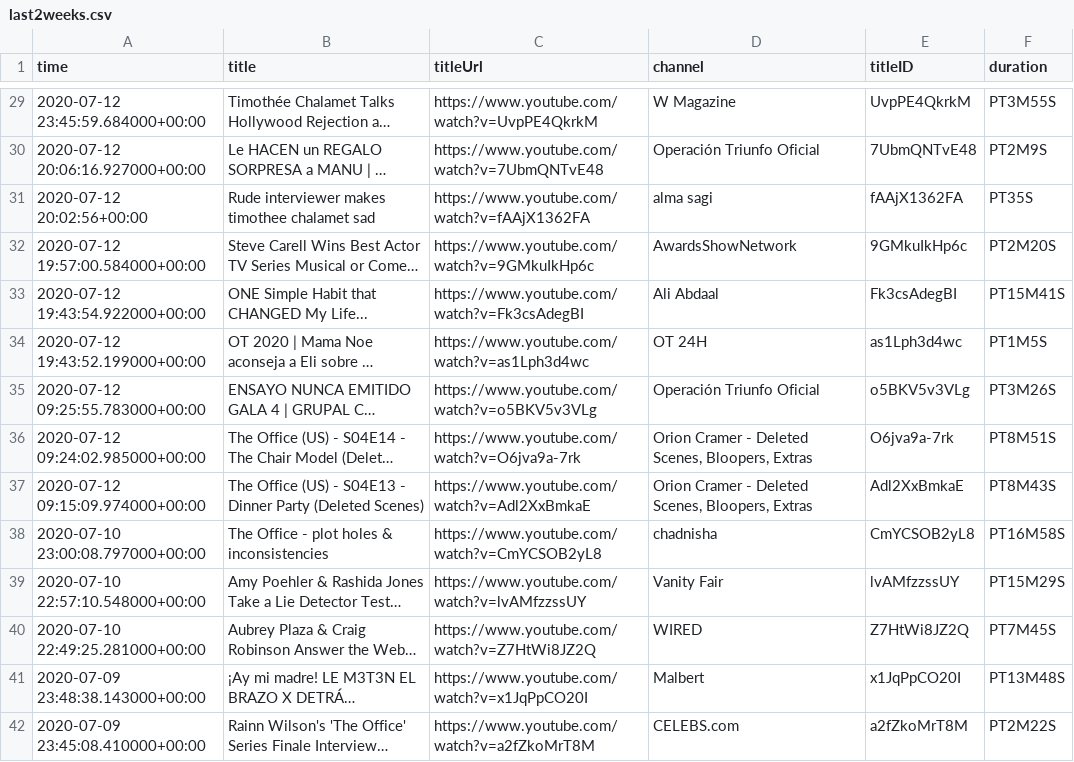
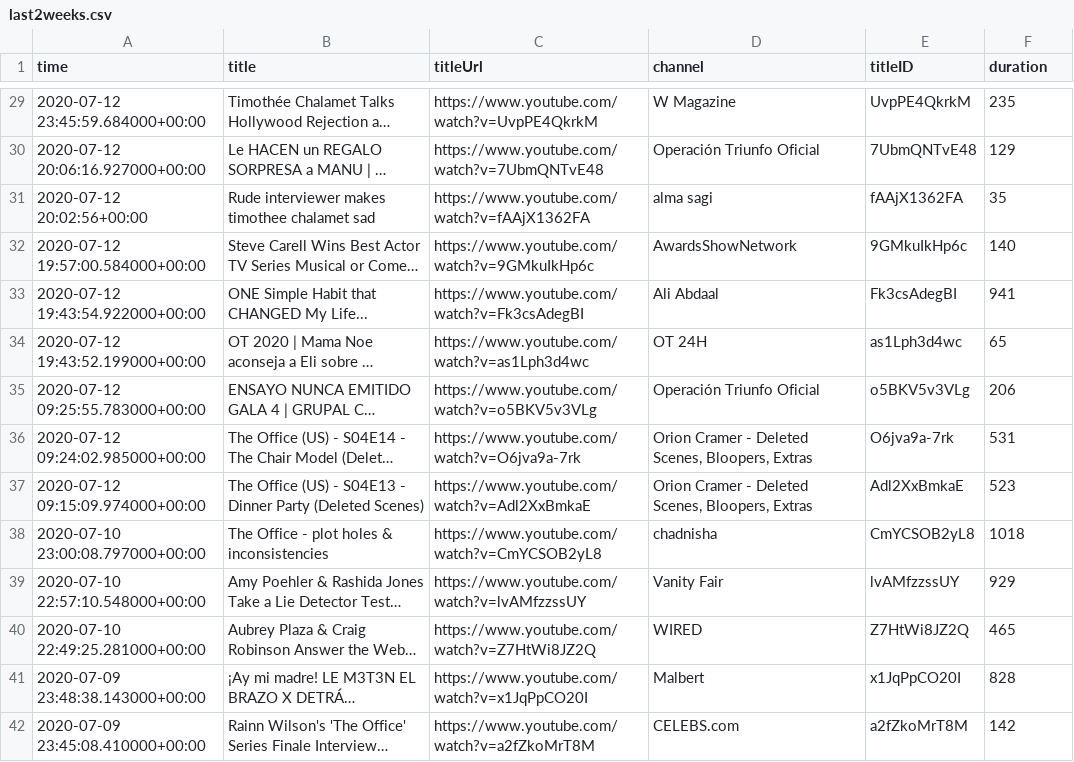
Before and after one commit to ireneisdoomed/YoutubeDashboard, a CSV file: output/last2weeks.csv, drawn as a sheet; only a part is shown, gaps mark what is left out; long unchanged cells end in …; the diff covers the shown part only; the diff names each change by its address in the sheet, - before the commit and + after, or states it on an @@ line.

Commit message:
Cleaned Dataframe with duration in seconds

```diff
--- a/output/last2weeks.csv
+++ b/output/last2weeks.csv
-F29 (duration): PT3M55S
+F29 (duration): 235
-F30 (duration): PT2M9S
+F30 (duration): 129
-F31 (duration): PT35S
+F31 (duration): 35
-F32 (duration): PT2M20S
+F32 (duration): 140
-F33 (duration): PT15M41S
+F33 (duration): 941
-F34 (duration): PT1M5S
+F34 (duration): 65
-F35 (duration): PT3M26S
+F35 (duration): 206
-F36 (duration): PT8M51S
+F36 (duration): 531
-F37 (duration): PT8M43S
+F37 (duration): 523
-F38 (duration): PT16M58S
+F38 (duration): 1018
-F39 (duration): PT15M29S
+F39 (duration): 929
-F40 (duration): PT7M45S
+F40 (duration): 465
-F41 (duration): PT13M48S
+F41 (duration): 828
-F42 (duration): PT2M22S
+F42 (duration): 142
```
Also changed, not shown: 1 removed row and 62 edited cells elsewhere in this file, 1 other file.
